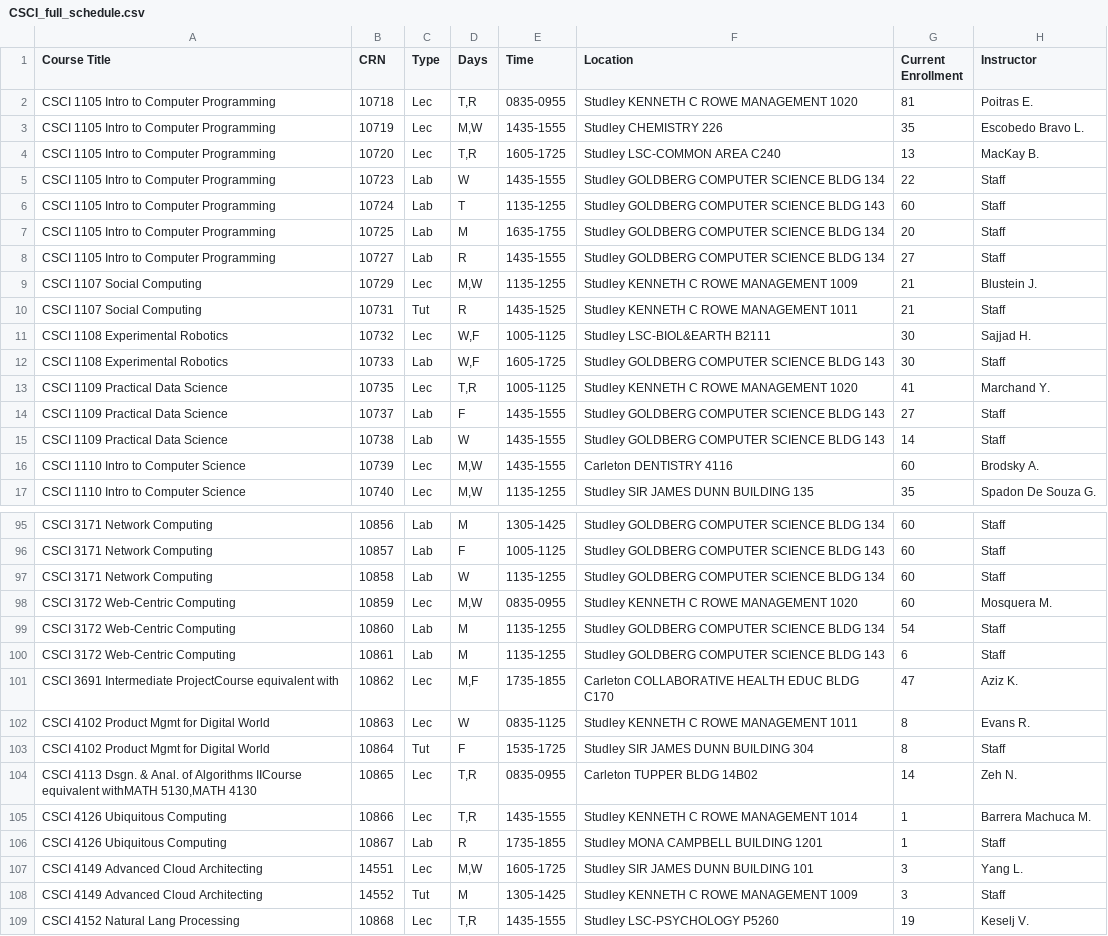
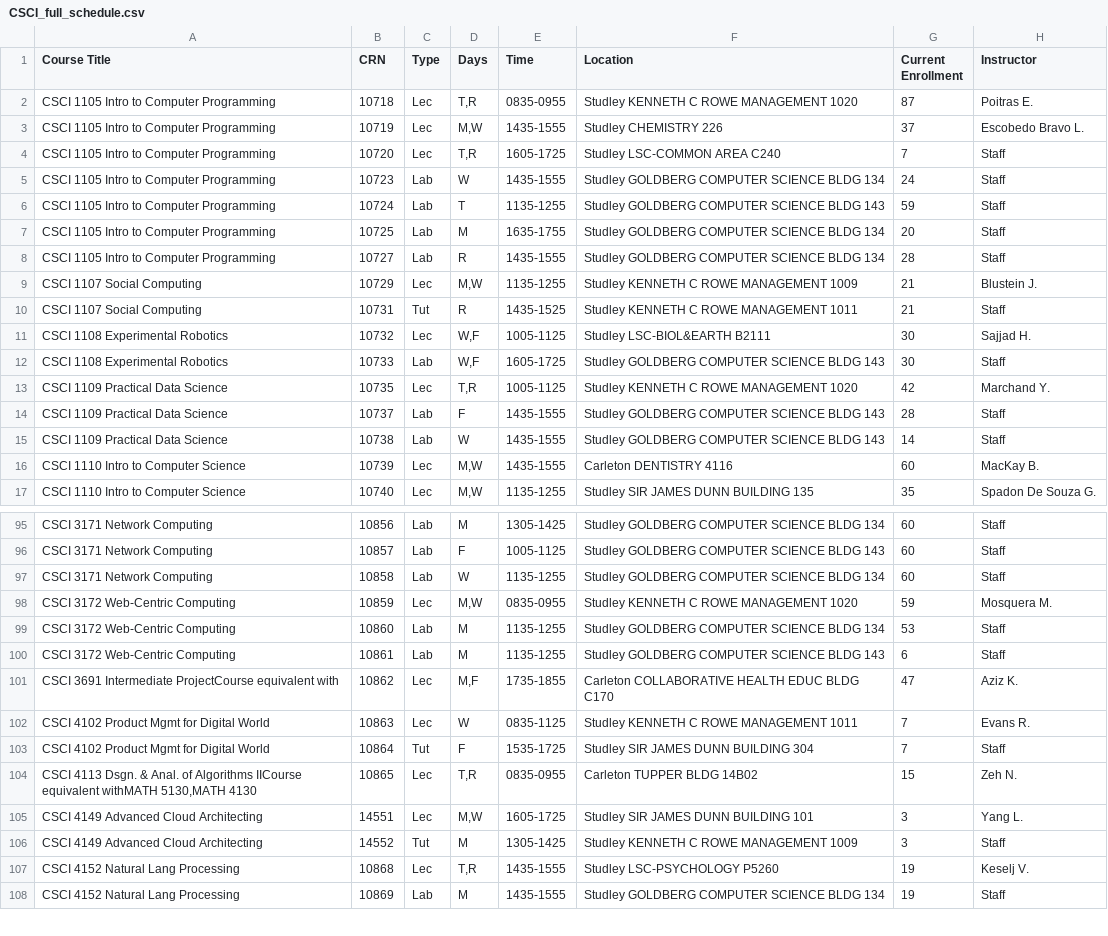
Before and after one commit to SarahKilford/csci-schedule-dashboard, a CSV file: data/CSCI_full_schedule.csv, drawn as a sheet; only a part is shown, gaps mark what is left out; the shorter side is filled out with more unchanged rows; the diff covers the shown part only.

```diff
--- a/data/CSCI_full_schedule.csv
+++ b/data/CSCI_full_schedule.csv
@@ -1,9 +1,9 @@
 Course Title,CRN,Type,Days,Time,Location,Current Enrollment,Instructor
-CSCI 1105 Intro to Computer Programming,10718,Lec,"T,R",0835-0955,Studley KENNETH C ROWE MANAGEMENT 1020,81,Poitras E.
-CSCI 1105 Intro to Computer Programming,10719,Lec,"M,W",1435-1555,Studley CHEMISTRY 226,35,Escobedo Bravo L.
-CSCI 1105 Intro to Computer Programming,10720,Lec,"T,R",1605-1725,Studley LSC-COMMON AREA C240,13,MacKay B.
-CSCI 1105 Intro to Computer Programming,10723,Lab,W,1435-1555,Studley GOLDBERG COMPUTER SCIENCE BLDG 134,22,Staff
-CSCI 1105 Intro to Computer Programming,10724,Lab,T,1135-1255,Studley GOLDBERG COMPUTER SCIENCE BLDG 143,60,Staff
+CSCI 1105 Intro to Computer Programming,10718,Lec,"T,R",0835-0955,Studley KENNETH C ROWE MANAGEMENT 1020,87,Poitras E.
+CSCI 1105 Intro to Computer Programming,10719,Lec,"M,W",1435-1555,Studley CHEMISTRY 226,37,Escobedo Bravo L.
+CSCI 1105 Intro to Computer Programming,10720,Lec,"T,R",1605-1725,Studley LSC-COMMON AREA C240,7,Staff
+CSCI 1105 Intro to Computer Programming,10723,Lab,W,1435-1555,Studley GOLDBERG COMPUTER SCIENCE BLDG 134,24,Staff
+CSCI 1105 Intro to Computer Programming,10724,Lab,T,1135-1255,Studley GOLDBERG COMPUTER SCIENCE BLDG 143,59,Staff
 CSCI 1105 Intro to Computer Programming,10725,Lab,M,1635-1755,Studley GOLDBERG COMPUTER SCIENCE BLDG 134,20,Staff
-CSCI 1105 Intro to Computer Programming,10727,Lab,R,1435-1555,Studley GOLDBERG COMPUTER SCIENCE BLDG 134,27,Staff
+CSCI 1105 Intro to Computer Programming,10727,Lab,R,1435-1555,Studley GOLDBERG COMPUTER SCIENCE BLDG 134,28,Staff
 CSCI 1107 Social Computing,10729,Lec,"M,W",1135-1255,Studley KENNETH C ROWE MANAGEMENT 1009,21,Blustein J.
@@ -12,6 +12,6 @@ CSCI 1108 Experimental Robotics,10732,Lec,"W,F",1005-1125,Studley LSC-BIOL&EARTH
 CSCI 1108 Experimental Robotics,10733,Lab,"W,F",1605-1725,Studley GOLDBERG COMPUTER SCIENCE BLDG 143,30,Staff
-CSCI 1109 Practical Data Science,10735,Lec,"T,R",1005-1125,Studley KENNETH C ROWE MANAGEMENT 1020,41,Marchand Y.
-CSCI 1109 Practical Data Science,10737,Lab,F,1435-1555,Studley GOLDBERG COMPUTER SCIENCE BLDG 143,27,Staff
+CSCI 1109 Practical Data Science,10735,Lec,"T,R",1005-1125,Studley KENNETH C ROWE MANAGEMENT 1020,42,Marchand Y.
+CSCI 1109 Practical Data Science,10737,Lab,F,1435-1555,Studley GOLDBERG COMPUTER SCIENCE BLDG 143,28,Staff
 CSCI 1109 Practical Data Science,10738,Lab,W,1435-1555,Studley GOLDBERG COMPUTER SCIENCE BLDG 143,14,Staff
-CSCI 1110 Intro to Computer Science,10739,Lec,"M,W",1435-1555,Carleton DENTISTRY 4116,60,Brodsky A.
+CSCI 1110 Intro to Computer Science,10739,Lec,"M,W",1435-1555,Carleton DENTISTRY 4116,60,MacKay B.
 CSCI 1110 Intro to Computer Science,10740,Lec,"M,W",1135-1255,Studley SIR JAMES DUNN BUILDING 135,35,Spadon De Souza G.
@@ -97,11 +97,9 @@ CSCI 3171 Network Computing,10857,Lab,F,1005-1125,Studley GOLDBERG COMPUTER SCIE
 CSCI 3171 Network Computing,10858,Lab,W,1135-1255,Studley GOLDBERG COMPUTER SCIENCE BLDG 134,60,Staff
-CSCI 3172 Web-Centric Computing,10859,Lec,"M,W",0835-0955,Studley KENNETH C ROWE MANAGEMENT 1020,60,Mosquera M.
-CSCI 3172 Web-Centric Computing,10860,Lab,M,1135-1255,Studley GOLDBERG COMPUTER SCIENCE BLDG 134,54,Staff
+CSCI 3172 Web-Centric Computing,10859,Lec,"M,W",0835-0955,Studley KENNETH C ROWE MANAGEMENT 1020,59,Mosquera M.
+CSCI 3172 Web-Centric Computing,10860,Lab,M,1135-1255,Studley GOLDBERG COMPUTER SCIENCE BLDG 134,53,Staff
 CSCI 3172 Web-Centric Computing,10861,Lab,M,1135-1255,Studley GOLDBERG COMPUTER SCIENCE BLDG 143,6,Staff
 CSCI 3691 Intermediate ProjectCourse equivalent with,10862,Lec,"M,F",1735-1855,Carleton COLLABORATIVE HEALTH EDUC BLDG C170,47,Aziz K.
-CSCI 4102 Product Mgmt for Digital World,10863,Lec,W,0835-1125,Studley KENNETH C ROWE MANAGEMENT 1011,8,Evans R.
-CSCI 4102 Product Mgmt for Digital World,10864,Tut,F,1535-1725,Studley SIR JAMES DUNN BUILDING 304,8,Staff
-"CSCI 4113 Dsgn. & Anal. of Algorithms IICourse equivalent withMATH 5130,MATH 4130",10865,Lec,"T,R",0835-0955,Carleton TUPPER BLDG 14B02,14,Zeh N.
-CSCI 4126 Ubiquitous Computing,10866,Lec,"T,R",1435-1555,Studley KENNETH C ROWE MANAGEMENT 1014,1,Barrera Machuca M.
-CSCI 4126 Ubiquitous Computing,10867,Lab,R,1735-1855,Studley MONA CAMPBELL BUILDING 1201,1,Staff
+CSCI 4102 Product Mgmt for Digital World,10863,Lec,W,0835-1125,Studley KENNETH C ROWE MANAGEMENT 1011,7,Evans R.
+CSCI 4102 Product Mgmt for Digital World,10864,Tut,F,1535-1725,Studley SIR JAMES DUNN BUILDING 304,7,Staff
+"CSCI 4113 Dsgn. & Anal. of Algorithms IICourse equivalent withMATH 5130,MATH 4130",10865,Lec,"T,R",0835-0955,Carleton TUPPER BLDG 14B02,15,Zeh N.
 CSCI 4149 Advanced Cloud Architecting,14551,Lec,"M,W",1605-1725,Studley SIR JAMES DUNN BUILDING 101,3,Yang L.
```
Also changed, not shown: 5 added rows, 7 removed rows and 21 edited cells elsewhere in this file.
